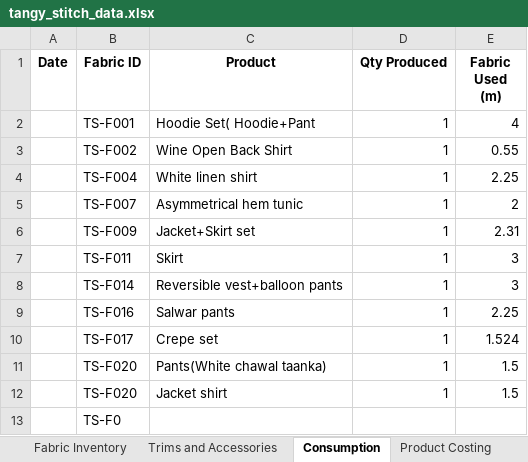
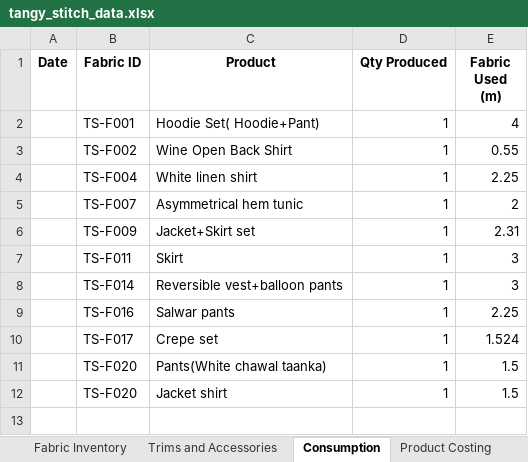
Before and after one commit to siya-a13/tangy-stitch-retail-intelligence, an Excel workbook: tangy_stitch_data.xlsx, sheet Consumption, drawn as a sheet; values as stored, in another font and other column widths than the file's, no borders; charts and pictures not drawn; the diff names each change by its address in the sheet, - before the commit and + after, or states it on an @@ line.

```diff
--- a/tangy_stitch_data.xlsx (sheet Consumption)
+++ b/tangy_stitch_data.xlsx (sheet Consumption)
-C2 (Product): Hoodie Set( Hoodie+Pant
+C2 (Product): Hoodie Set( Hoodie+Pant)
-row 13:  | TS-F0
```
Also changed, not shown: sheet Product Costing, sheet Design Tracker, charts or pictures.
